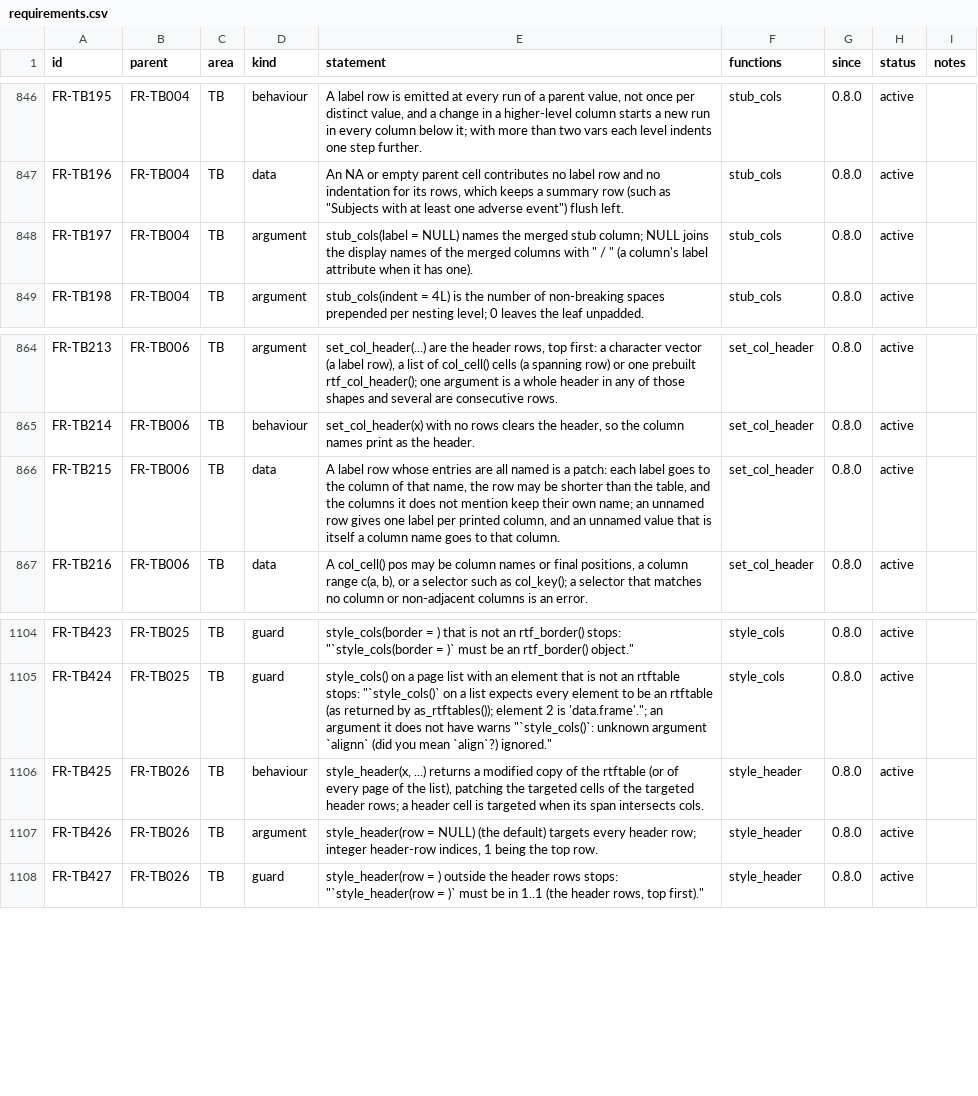
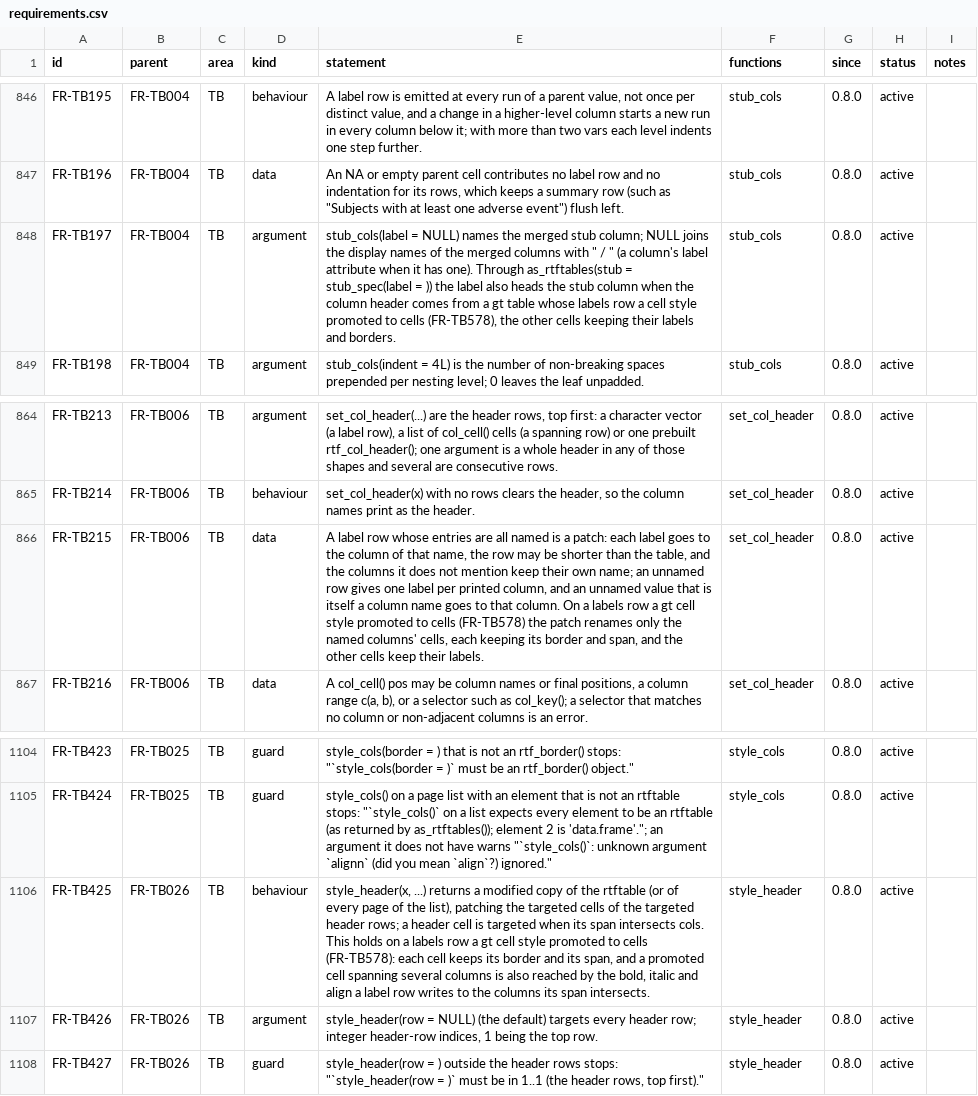
Before and after one commit to ichirio/rtfreporter, a CSV file: inst/validation/requirements.csv, drawn as a sheet; only a part is shown, gaps mark what is left out.

```diff
--- a/inst/validation/requirements.csv
+++ b/inst/validation/requirements.csv
@@ -847,3 +847,3 @@
 "FR-TB196","FR-TB004","TB","data","An NA or empty parent cell contributes no label row and no indentation for its rows, which keeps a summary row (such as ""Subjects with at least one adverse event"") flush left.","stub_cols","0.8.0","active",
-"FR-TB197","FR-TB004","TB","argument","stub_cols(label = NULL) names the merged stub column; NULL joins the display names of the merged columns with "" / "" (a column's label attribute when it has one).","stub_cols","0.8.0","active",
+"FR-TB197","FR-TB004","TB","argument","stub_cols(label = NULL) names the merged stub column; NULL joins the display names of the merged columns with "" / "" (a column's label attribute when it has one). Through as_rtftables(stub = stub_spec(label = )) the label also heads the stub column when the column header comes from a gt table whose labels row a cell style promoted to cells (FR-TB578), the other cells keeping their labels and borders.","stub_cols","0.8.0","active",
 "FR-TB198","FR-TB004","TB","argument","stub_cols(indent = 4L) is the number of non-breaking spaces prepended per nesting level; 0 leaves the leaf unpadded.","stub_cols","0.8.0","active",
@@ -865,3 +865,3 @@
 "FR-TB214","FR-TB006","TB","behaviour","set_col_header(x) with no rows clears the header, so the column names print as the header.","set_col_header","0.8.0","active",
-"FR-TB215","FR-TB006","TB","data","A label row whose entries are all named is a patch: each label goes to the column of that name, the row may be shorter than the table, and the columns it does not mention keep their own name; an unnamed row gives one label per printed column, and an unnamed value that is itself a column name goes to that column.","set_col_header","0.8.0","active",
+"FR-TB215","FR-TB006","TB","data","A label row whose entries are all named is a patch: each label goes to the column of that name, the row may be shorter than the table, and the columns it does not mention keep their own name; an unnamed row gives one label per printed column, and an unnamed value that is itself a column name goes to that column. On a labels row a gt cell style promoted to cells (FR-TB578) the patch renames only the named columns' cells, each keeping its border and span, and the other cells keep their labels.","set_col_header","0.8.0","active",
 "FR-TB216","FR-TB006","TB","data","A col_cell() pos may be column names or final positions, a column range c(a, b), or a selector such as col_key(); a selector that matches no column or non-adjacent columns is an error.","set_col_header","0.8.0","active",
@@ -1105,3 +1105,3 @@
 "FR-TB424","FR-TB025","TB","guard","style_cols() on a page list with an element that is not an rtftable stops: ""`style_cols()` on a list expects every element to be an rtftable (as returned by as_rtftables()); element 2 is 'data.frame'.""; an argument it does not have warns ""`style_cols()`: unknown argument `alignn` (did you mean `align`?) ignored.""","style_cols","0.8.0","active",
-"FR-TB425","FR-TB026","TB","behaviour","style_header(x, ...) returns a modified copy of the rtftable (or of every page of the list), patching the targeted cells of the targeted header rows; a header cell is targeted when its span intersects cols.","style_header","0.8.0","active",
+"FR-TB425","FR-TB026","TB","behaviour","style_header(x, ...) returns a modified copy of the rtftable (or of every page of the list), patching the targeted cells of the targeted header rows; a header cell is targeted when its span intersects cols. This holds on a labels row a gt cell style promoted to cells (FR-TB578): each cell keeps its border and its span, and a promoted cell spanning several columns is also reached by the bold, italic and align a label row writes to the columns its span intersects.","style_header","0.8.0","active",
 "FR-TB426","FR-TB026","TB","argument","style_header(row = NULL) (the default) targets every header row; integer header-row indices, 1 being the top row.","style_header","0.8.0","active",
```
Also changed, not shown: inst/validation/traceability_review.csv, 4 other files.
